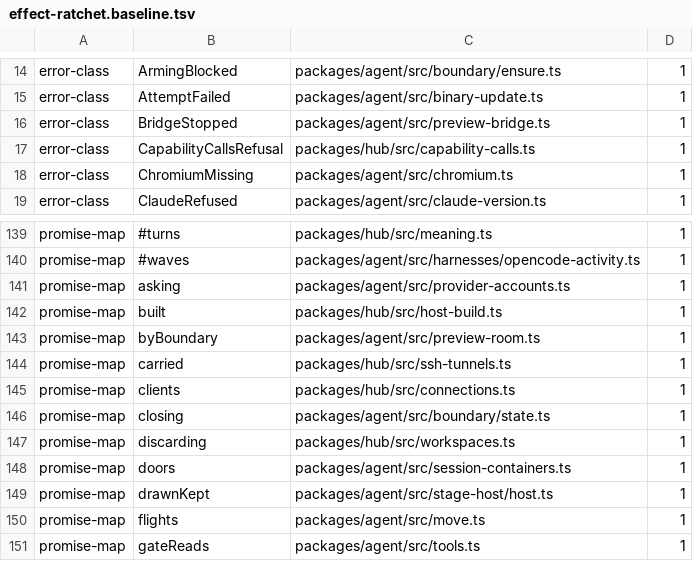
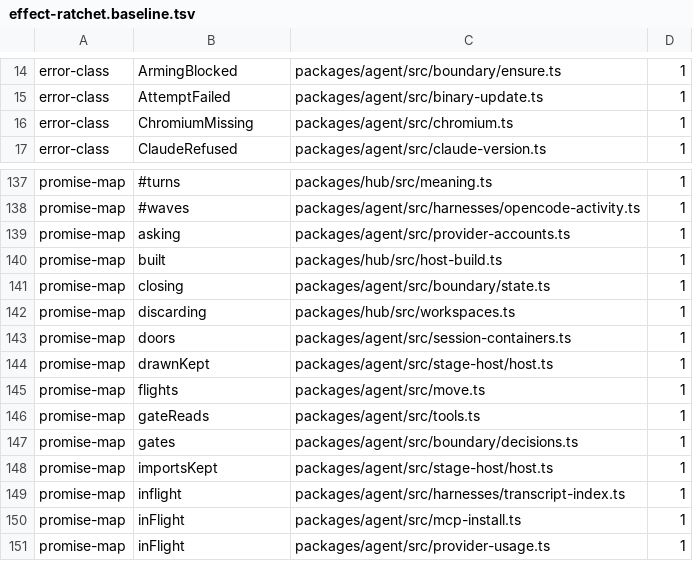
Before and after one commit to Bewinxed/cawco, a TSV file: scripts/effect-ratchet.baseline.tsv, drawn as a sheet; only a part is shown, gaps mark what is left out; the shorter side is filled out with more unchanged rows; the diff names each change by its address in the sheet, - before the commit and + after, or states it on an @@ line.

```diff
--- a/scripts/effect-ratchet.baseline.tsv
+++ b/scripts/effect-ratchet.baseline.tsv
-row 16: error-class | BridgeStopped | packages/agent/src/preview-bridge.ts | 1
-row 17: error-class | CapabilityCallsRefusal | packages/hub/src/capability-calls.ts | 1
-row 143: promise-map | byBoundary | packages/agent/src/preview-room.ts | 1
-row 144: promise-map | carried | packages/hub/src/ssh-tunnels.ts | 1
-row 145: promise-map | clients | packages/hub/src/connections.ts | 1
```
Also changed, not shown: 3 other files.
